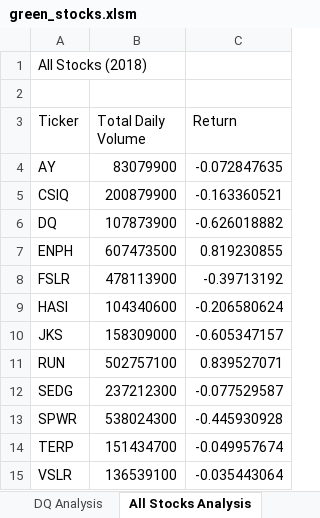
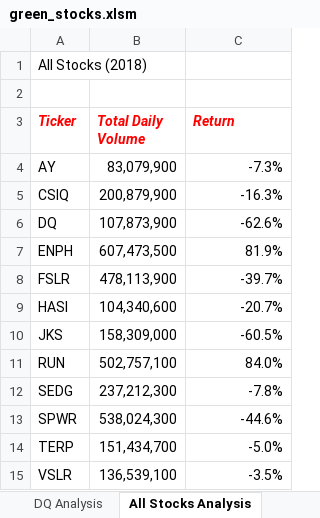
Before and after one commit to jwcomp4/stock_analysis_project, an Excel workbook: green_stocks.xlsm, sheet All Stocks Analysis, drawn as a sheet; values as stored, in another font and other column widths than the file's, no borders; the diff names each change by its address in the sheet, - before the commit and + after, or states it on an @@ line.

Commit message:
completed static formatting

```diff
--- a/green_stocks.xlsm (sheet All Stocks Analysis)
+++ b/green_stocks.xlsm (sheet All Stocks Analysis)
@@ A3:C3 bold: off → on, italic: off → on, text colour: black → #FF0000 @@
-B4 (Total Daily Volume): 83079900
+B4 (Total Daily Volume): 83,079,900
-C4 (Return): -0.072847635
+C4 (Return): -7.3%
-B5 (Total Daily Volume): 200879900
+B5 (Total Daily Volume): 200,879,900
-C5 (Return): -0.163360521
+C5 (Return): -16.3%
-B6 (Total Daily Volume): 107873900
+B6 (Total Daily Volume): 107,873,900
-C6 (Return): -0.626018882
+C6 (Return): -62.6%
-B7 (Total Daily Volume): 607473500
+B7 (Total Daily Volume): 607,473,500
-C7 (Return): 0.819230855
+C7 (Return): 81.9%
-B8 (Total Daily Volume): 478113900
+B8 (Total Daily Volume): 478,113,900
-C8 (Return): -0.39713192
+C8 (Return): -39.7%
-B9 (Total Daily Volume): 104340600
+B9 (Total Daily Volume): 104,340,600
-C9 (Return): -0.206580624
+C9 (Return): -20.7%
-B10 (Total Daily Volume): 158309000
+B10 (Total Daily Volume): 158,309,000
-C10 (Return): -0.605347157
+C10 (Return): -60.5%
-B11 (Total Daily Volume): 502757100
+B11 (Total Daily Volume): 502,757,100
-C11 (Return): 0.839527071
+C11 (Return): 84.0%
-B12 (Total Daily Volume): 237212300
+B12 (Total Daily Volume): 237,212,300
-C12 (Return): -0.077529587
+C12 (Return): -7.8%
-B13 (Total Daily Volume): 538024300
+B13 (Total Daily Volume): 538,024,300
-C13 (Return): -0.445930928
+C13 (Return): -44.6%
-B14 (Total Daily Volume): 151434700
+B14 (Total Daily Volume): 151,434,700
-C14 (Return): -0.049957674
+C14 (Return): -5.0%
-B15 (Total Daily Volume): 136539100
+B15 (Total Daily Volume): 136,539,100
-C15 (Return): -0.035443064
+C15 (Return): -3.5%
```
